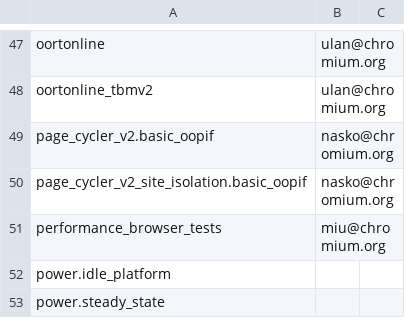
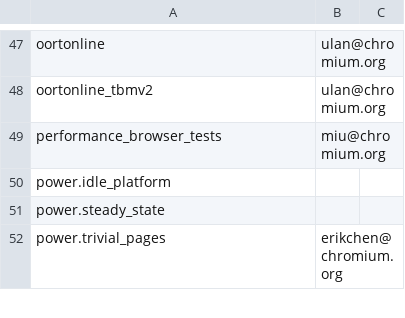
Before and after one commit to chromium-full-mirror/chromium_src_tools_perf, a CSV file: benchmark.csv, drawn as a sheet; only a part is shown, gaps mark what is left out; the shorter side is filled out with more unchanged rows; the diff names each change by its address in the sheet, - before the commit and + after, or states it on an @@ line.

Commit message:
Remove oopif benchmarks
This also remove the benchmarks' corresponding page_set, WPR archives.

Bug: 756396
Change-Id: I8fea69361f4bd8416b88b3e55d1d895822440396
Reviewed-on: https://chromium-review.googlesource.com/644486
Reviewed-by: Charlie Reis <creis@chromium.org>
Commit-Queue: Ned Nguyen <nednguyen@google.com>
Cr-Commit-Position: refs/heads/master@{#498663}
NOKEYCHECK=True
GitOrigin-RevId: fb6e6ca79e23843ea491d246e29c8a39908ee4e0

```diff
--- a/benchmark.csv
+++ b/benchmark.csv
-row 49: page_cycler_v2.basic_oopif | nasko@chromium.org
-row 50: page_cycler_v2_site_isolation.basic_oopif | nasko@chromium.org
```
Also changed, not shown: 4 other files.
